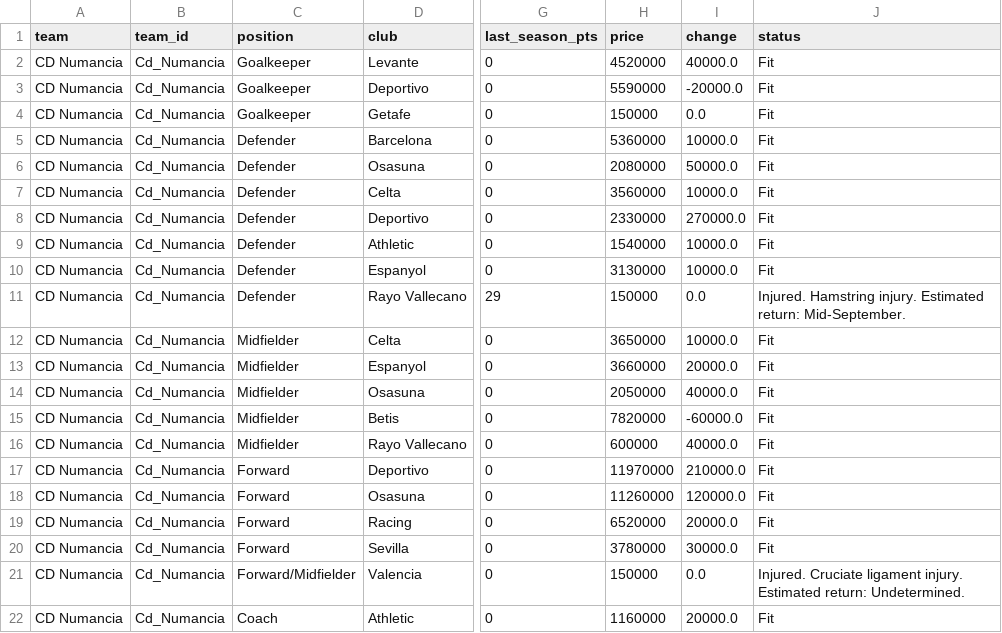
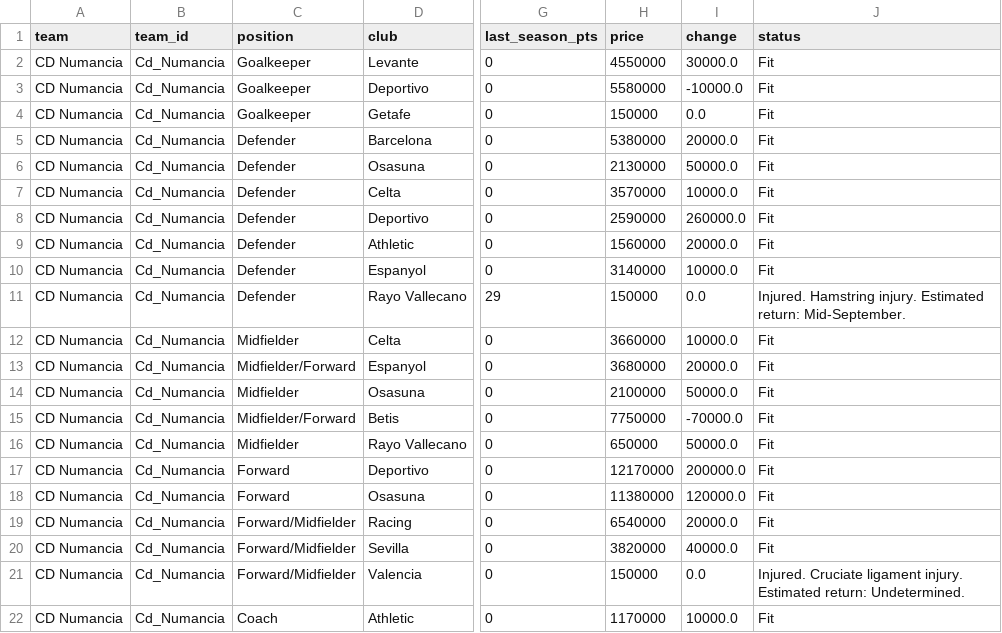
Before and after one commit to nilcrespo/BiwengerBot, a CSV file: csvs/teams/team_Cd_Numancia.csv, drawn as a sheet; only a part is shown, gaps mark what is left out; the diff names each change by its address in the sheet, - before the commit and + after, or states it on an @@ line.

```diff
--- a/csvs/teams/team_Cd_Numancia.csv
+++ b/csvs/teams/team_Cd_Numancia.csv
-H2 (price): 4520000
+H2 (price): 4550000
-I2 (change): 40000.0
+I2 (change): 30000.0
-H3 (price): 5590000
+H3 (price): 5580000
-I3 (change): -20000.0
+I3 (change): -10000.0
-H5 (price): 5360000
+H5 (price): 5380000
-I5 (change): 10000.0
+I5 (change): 20000.0
-H6 (price): 2080000
+H6 (price): 2130000
-H7 (price): 3560000
+H7 (price): 3570000
-H8 (price): 2330000
+H8 (price): 2590000
-I8 (change): 270000.0
+I8 (change): 260000.0
-H9 (price): 1540000
+H9 (price): 1560000
-I9 (change): 10000.0
+I9 (change): 20000.0
-H10 (price): 3130000
+H10 (price): 3140000
-H12 (price): 3650000
+H12 (price): 3660000
-C13 (position): Midfielder
+C13 (position): Midfielder/Forward
-H13 (price): 3660000
+H13 (price): 3680000
-H14 (price): 2050000
+H14 (price): 2100000
-I14 (change): 40000.0
+I14 (change): 50000.0
-C15 (position): Midfielder
+C15 (position): Midfielder/Forward
-H15 (price): 7820000
+H15 (price): 7750000
-I15 (change): -60000.0
+I15 (change): -70000.0
-H16 (price): 600000
+H16 (price): 650000
-I16 (change): 40000.0
+I16 (change): 50000.0
-H17 (price): 11970000
+H17 (price): 12170000
-I17 (change): 210000.0
+I17 (change): 200000.0
-H18 (price): 11260000
+H18 (price): 11380000
-C19:C20 (position): Forward
+C19:C20 (position): Forward/Midfielder
-H19 (price): 6520000
+H19 (price): 6540000
-H20 (price): 3780000
+H20 (price): 3820000
-I20 (change): 30000.0
+I20 (change): 40000.0
-H22 (price): 1160000
+H22 (price): 1170000
-I22 (change): 20000.0
+I22 (change): 10000.0
```
Also changed, not shown: csvs/market/market_players.csv, csvs/others/market_bid_history_log.csv, 14 other files.
